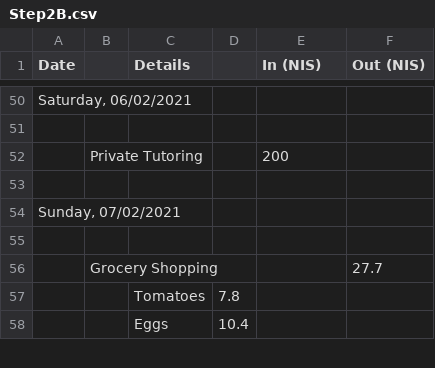
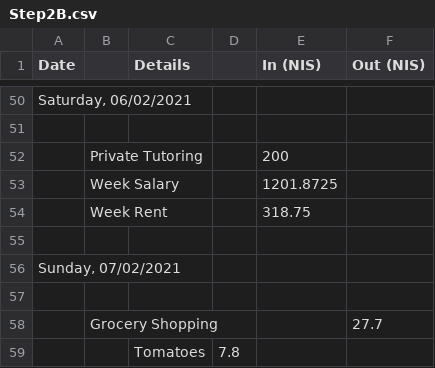
Before and after one commit to ItamarShmelo/YourMoneyOrYourLife, a CSV file: Step2/Step2B.csv, drawn as a sheet; only a part is shown, gaps mark what is left out; the shorter side is filled out with more unchanged rows; the diff names each change by its address in the sheet, - before the commit and + after, or states it on an @@ line.

Commit message:
added this week salary and rent to the csv

```diff
--- a/Step2/Step2B.csv
+++ b/Step2/Step2B.csv
+row 53:  | Week Salary |  |  | 1201.8725
+row 54:  | Week Rent |  |  | 318.75
```
